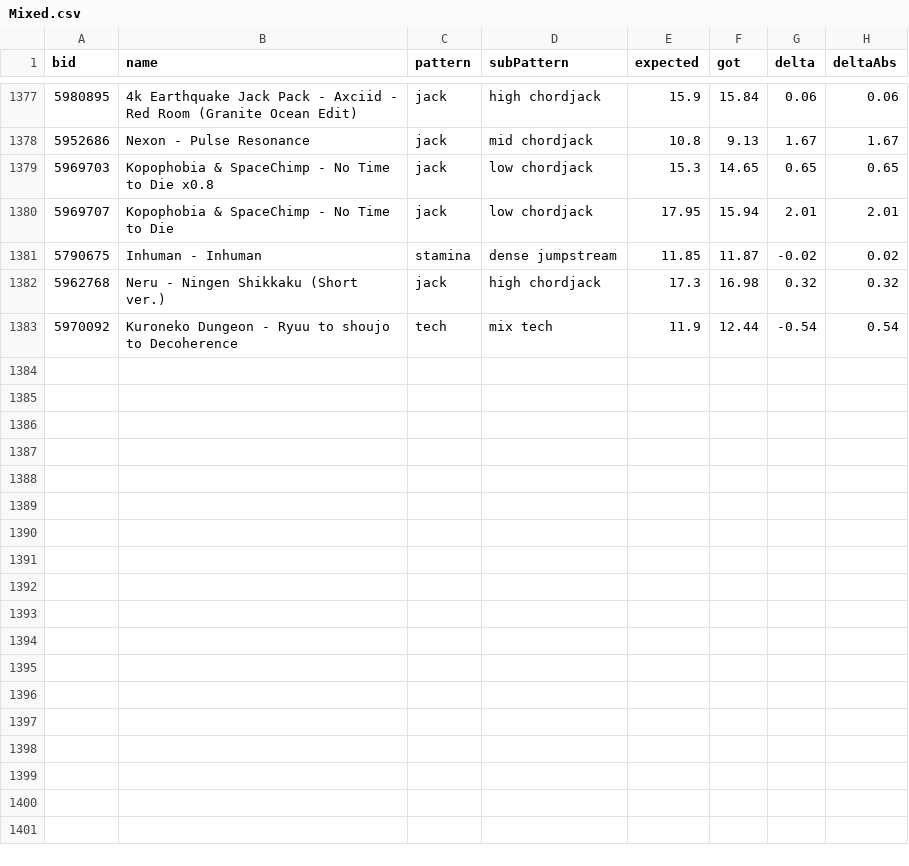
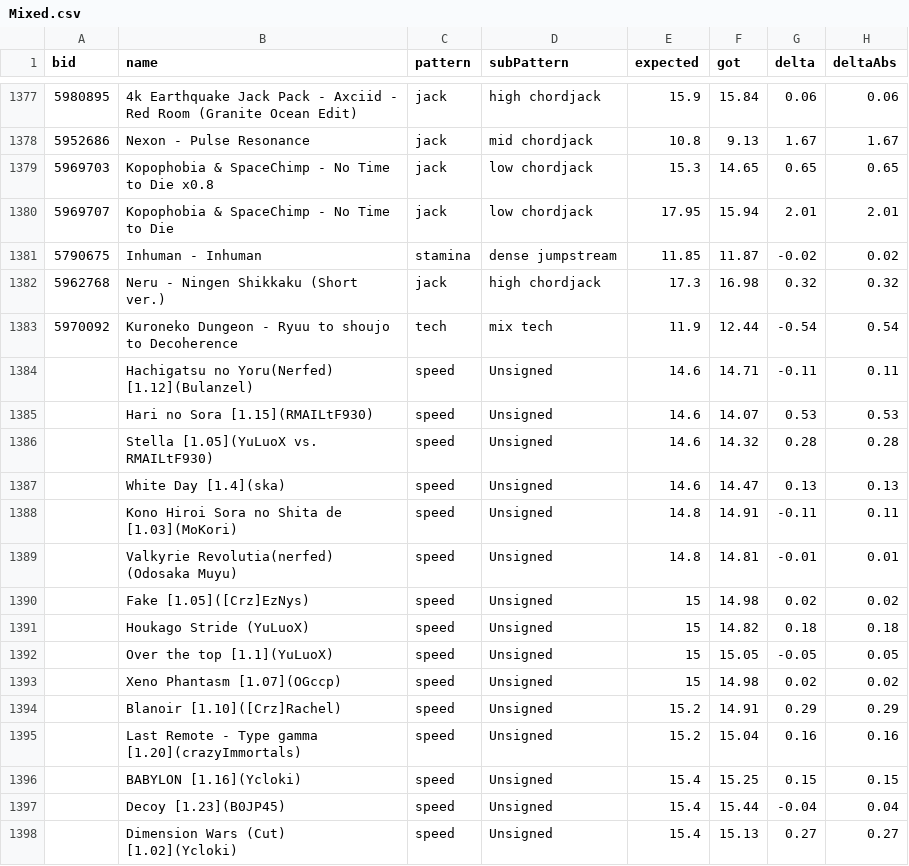
Before and after one commit to LeoBlackMT/VSRG-DanEstimation-Benchmark, a CSV file: results/Mixed.csv, drawn as a sheet; only a part is shown, gaps mark what is left out; the diff names each change by its address in the sheet, - before the commit and + after, or states it on an @@ line.

```diff
--- a/results/Mixed.csv
+++ b/results/Mixed.csv
+row 1384:  | Hachigatsu no Yoru(Nerfed) [1.12](Bulanzel) | speed | Unsigned | 14.6 | 14.71 | -0.11 | 0.11
+row 1385:  | Hari no Sora [1.15](RMAILtF930) | speed | Unsigned | 14.6 | 14.07 | 0.53 | 0.53
+row 1386:  | Stella [1.05](YuLuoX vs. RMAILtF930) | speed | Unsigned | 14.6 | 14.32 | 0.28 | 0.28
+row 1387:  | White Day [1.4](ska) | speed | Unsigned | 14.6 | 14.47 | 0.13 | 0.13
+row 1388:  | Kono Hiroi Sora no Shita de [1.03](MoKori) | speed | Unsigned | 14.8 | 14.91 | -0.11 | 0.11
+row 1389:  | Valkyrie Revolutia(nerfed) (Odosaka Muyu) | speed | Unsigned | 14.8 | 14.81 | -0.01 | 0.01
+row 1390:  | Fake [1.05]([Crz]EzNys) | speed | Unsigned | 15 | 14.98 | 0.02 | 0.02
+row 1391:  | Houkago Stride (YuLuoX) | speed | Unsigned | 15 | 14.82 | 0.18 | 0.18
+row 1392:  | Over the top [1.1](YuLuoX) | speed | Unsigned | 15 | 15.05 | -0.05 | 0.05
+row 1393:  | Xeno Phantasm [1.07](OGccp) | speed | Unsigned | 15 | 14.98 | 0.02 | 0.02
+row 1394:  | Blanoir [1.10]([Crz]Rachel) | speed | Unsigned | 15.2 | 14.91 | 0.29 | 0.29
+row 1395:  | Last Remote - Type gamma [1.20](crazyImmortals) | speed | Unsigned | 15.2 | 15.04 | 0.16 | 0.16
+row 1396:  | BABYLON [1.16](Ycloki) | speed | Unsigned | 15.4 | 15.25 | 0.15 | 0.15
+row 1397:  | Decoy [1.23](B0JP45) | speed | Unsigned | 15.4 | 15.44 | -0.04 | 0.04
+row 1398:  | Dimension Wars (Cut) [1.02](Ycloki) | speed | Unsigned | 15.4 | 15.13 | 0.27 | 0.27
```
Also changed, not shown: results/Azusa.csv, results/Companella.csv, 10 other files.
